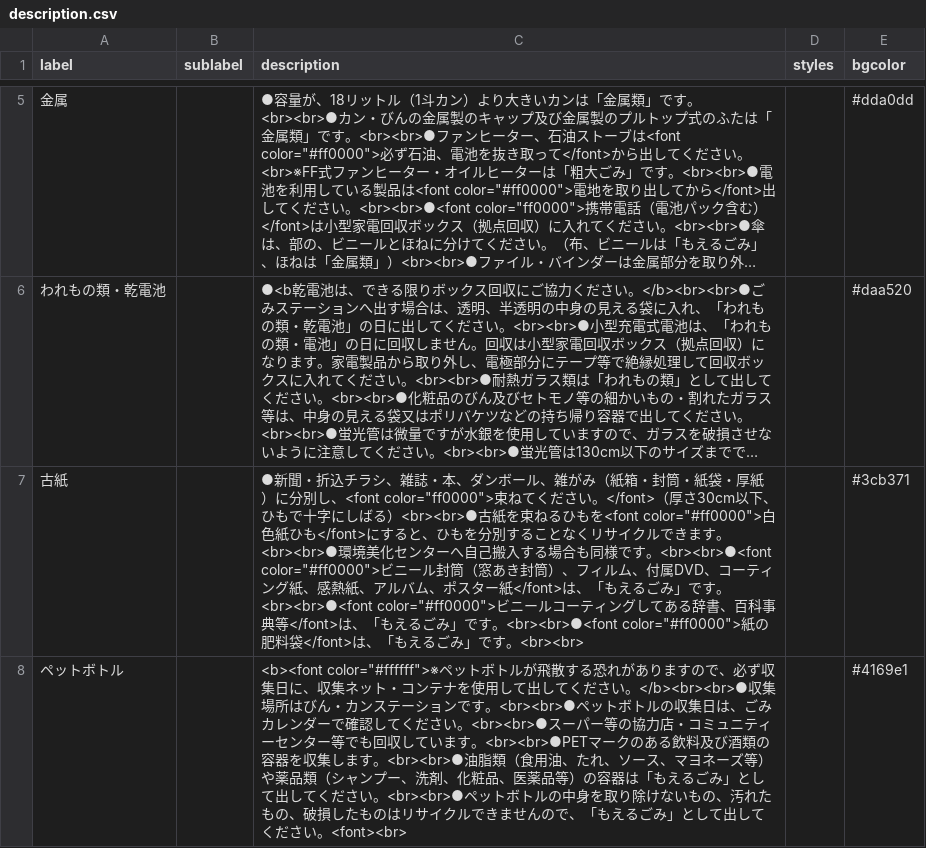
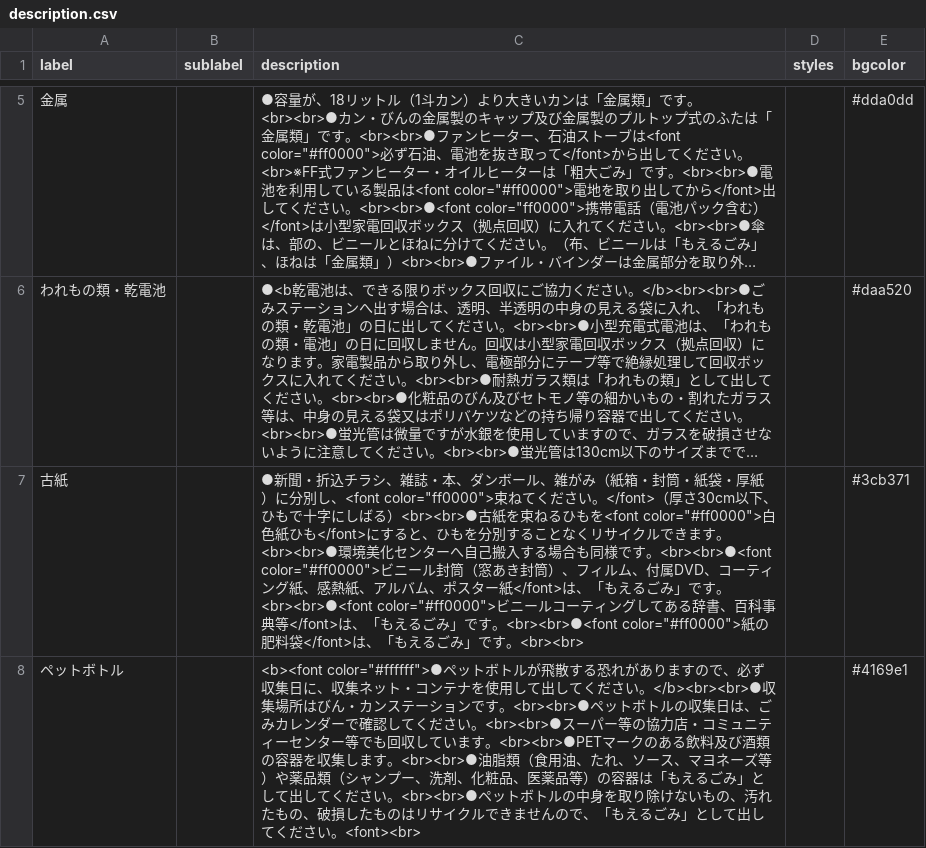
Before and after one commit to itoushi5374/5374, a CSV file: data/description.csv, drawn as a sheet; only a part is shown, gaps mark what is left out; long unchanged cells end in ….

Commit message:
Update description.csv

```diff
--- a/data/description.csv
+++ b/data/description.csv
@@ -7,2 +7,2 @@ label,sublabel,description,styles,bgcolor
 古紙,,●新聞・折込チラシ、雑誌・本、ダンボール、雑がみ（紙箱・封筒・紙袋・厚紙）に分別し、<font color="ff0000">束ねてください。</font>（厚さ30cm以下、ひもで十字にしばる）<br><br>●古紙を束ねるひもを<font color="#ff0000">白色紙ひも</font>にすると、ひもを分別することなくリサイクルできます。<br><br>●環境美化センターへ自己搬入する場合も同様です。<br><br>●<font color="#ff0000">ビニール封筒（窓あき封筒）、フィルム、付属DVD、コーティング紙、感熱紙、アルバム、ポスター紙</font>は、「もえるごみ」です。<br><br>●<font color="#ff0000">ビニールコーティングしてある辞書、百科事典等</font>は、「もえるごみ」です。<br><br>●<font color="#ff0000">紙の肥料袋</font>は、「もえるごみ」です。<br><br>,,#3cb371
-ペットボトル,,<b><font color="#ffffff">※ペットボトルが飛散する恐れがありますので、必ず収集日に、収集ネット・コンテナを使用して出してください。</b><br><br>●収集場所はびん・カンステーションです。<br><br>●ペットボトルの収集日は、ごみカレンダーで確認してください。<br><br>●スーパー等の協力店・コミュニティーセンター等でも回収しています。<br><br>●PETマークのある飲料及び酒類の容器を収集します。<br><br>●油脂類（食用油、たれ、ソース、マヨネーズ等）や薬品類（シャンプー、洗剤、化粧品、医薬品等）の容器は「もえるごみ」として出してください。<br><br>●ペットボトルの中身を取り除けないもの、汚れたもの、破損したものはリサイクルできませんので、「もえるごみ」として出してください。<font><br>,,#4169e1
+ペットボトル,,<b><font color="#ffffff">●ペットボトルが飛散する恐れがありますので、必ず収集日に、収集ネット・コンテナを使用して出してください。</b><br><br>●収集場所はびん・カンステーションです。<br><br>●ペットボトルの収集日は、ごみカレンダーで確認してください。<br><br>●スーパー等の協力店・コミュニティーセンター等でも回収しています。<br><br>●PETマークのある飲料及び酒類の容器を収集します。<br><br>●油脂類（食用油、たれ、ソース、マヨネーズ等）や薬品類（シャンプー、洗剤、化粧品、医薬品等）の容器は「もえるごみ」として出してください。<br><br>●ペットボトルの中身を取り除けないもの、汚れたもの、破損したものはリサイクルできませんので、「もえるごみ」として出してください。<font><br>,,#4169e1
```
